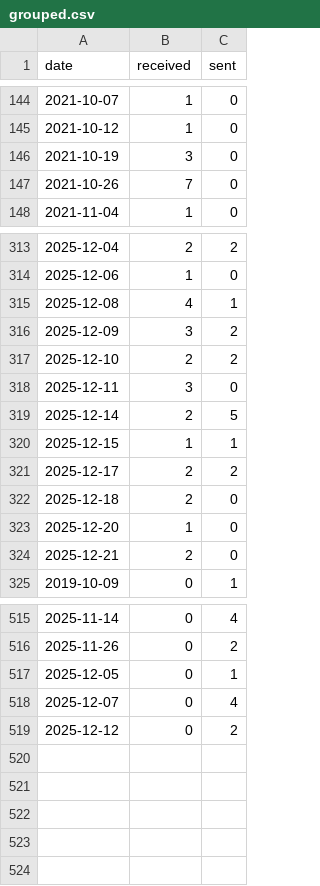
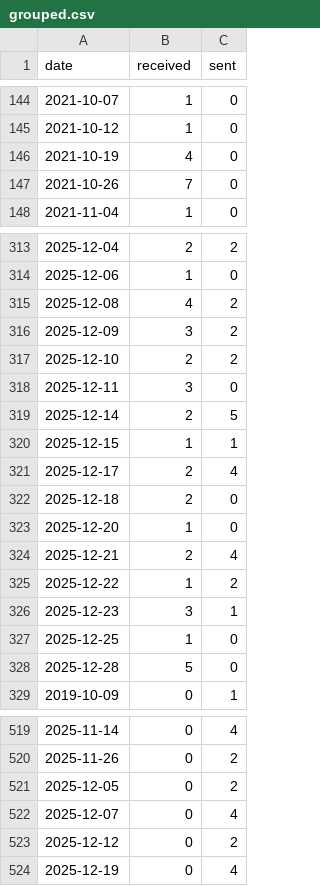
Before and after one commit to JiYouMCC/postcards, a CSV file: _data/grouped.csv, drawn as a sheet; only a part is shown, gaps mark what is left out.

```diff
--- a/_data/grouped.csv
+++ b/_data/grouped.csv
@@ -145,3 +145,3 @@ date,received,sent
 2021-10-12,1,0
-2021-10-19,3,0
+2021-10-19,4,0
 2021-10-26,7,0
@@ -314,3 +314,3 @@ date,received,sent
 2025-12-06,1,0
-2025-12-08,4,1
+2025-12-08,4,2
 2025-12-09,3,2
@@ -320,6 +320,10 @@ date,received,sent
 2025-12-15,1,1
-2025-12-17,2,2
+2025-12-17,2,4
 2025-12-18,2,0
 2025-12-20,1,0
-2025-12-21,2,0
+2025-12-21,2,4
+2025-12-22,1,2
+2025-12-23,3,1
+2025-12-25,1,0
+2025-12-28,5,0
 2019-10-09,0,1
@@ -516,4 +520,5 @@ date,received,sent
 2025-11-26,0,2
-2025-12-05,0,1
+2025-12-05,0,2
 2025-12-07,0,4
 2025-12-12,0,2
+2025-12-19,0,4
```
Also changed, not shown: _data/received.csv, _data/sent.csv, 39 other files.
